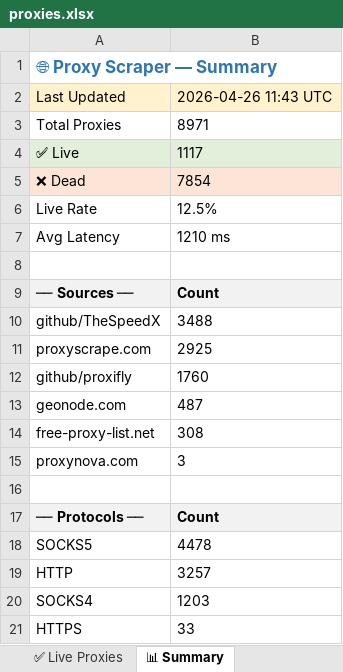
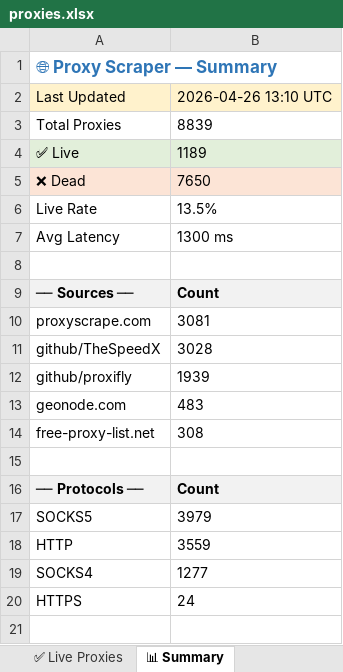
Before and after one commit to LaviHost/proxy, an Excel workbook: proxies.xlsx, sheet 📊 Summary, drawn as a sheet; values as stored, in another font and other column widths than the file's, no borders; removed rows and columns are numbered as before the commit, all else as after; the diff names each change by its address in the sheet, - before the commit and + after, or states it on an @@ line.

```diff
--- a/proxies.xlsx (sheet 📊 Summary)
+++ b/proxies.xlsx (sheet 📊 Summary)
-B2: 2026-04-26 11:43 UTC
+B2: 2026-04-26 13:10 UTC
-B3: 8971
+B3: 8839
-B4: 1117
+B4: 1189
-B5: 7854
+B5: 7650
-B6: 12.5%
+B6: 13.5%
-B7: 1210 ms
+B7: 1300 ms
-row 10: github/TheSpeedX | 3488
-B10: 2925
+B10: 3081
+row 11: github/TheSpeedX | 3028
-B12: 1760
+B12: 1939
-B13: 487
+B13: 483
-row 15: proxynova.com | 3
-B17: 4478
+B17: 3979
-B18: 3257
+B18: 3559
-B19: 1203
+B19: 1277
-B20: 33
+B20: 24
```
Also changed, not shown: sheet All Proxies, sheet ✅ Live Proxies, 1 other file.
